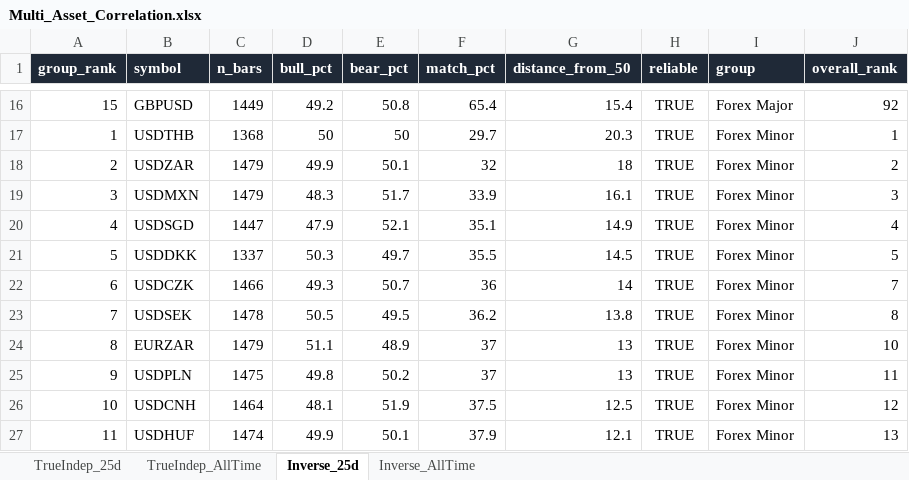
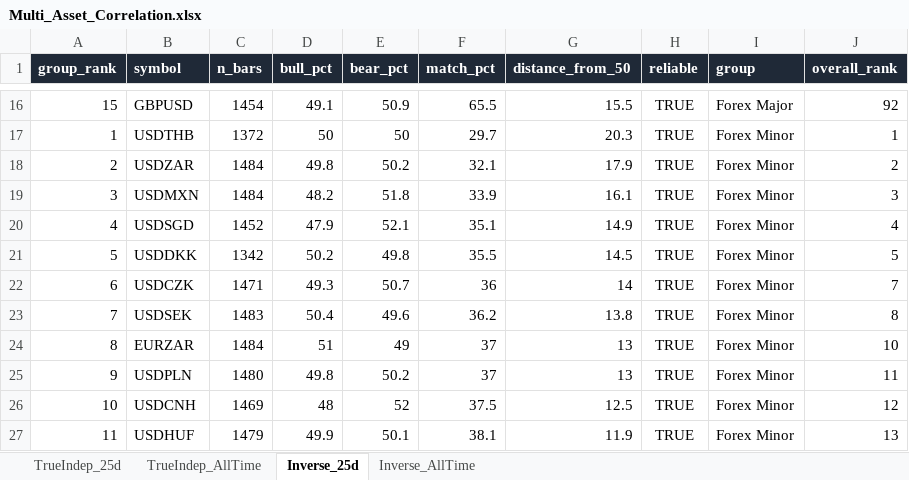
Before and after one commit to Jamesssurfer/Multi_Assets_Correlation, an Excel workbook: output/Multi_Asset_Correlation.xlsx, sheet Inverse_25d, drawn as a sheet; only a part is shown, gaps mark what is left out; values as stored, in another font and other column widths than the file's, no borders; the diff covers the shown part only; the diff names each change by its address in the sheet, - before the commit and + after, or states it on an @@ line.

```diff
--- a/output/Multi_Asset_Correlation.xlsx (sheet Inverse_25d)
+++ b/output/Multi_Asset_Correlation.xlsx (sheet Inverse_25d)
-C16 (n_bars): 1449
+C16 (n_bars): 1454
-D16 (bull_pct): 49.2
+D16 (bull_pct): 49.1
-E16 (bear_pct): 50.8
+E16 (bear_pct): 50.9
-F16 (match_pct): 65.4
+F16 (match_pct): 65.5
-G16 (distance_from_50): 15.4
+G16 (distance_from_50): 15.5
-C17 (n_bars): 1368
+C17 (n_bars): 1372
-C18:C19 (n_bars): 1479
+C18:C19 (n_bars): 1484
-D18 (bull_pct): 49.9
+D18 (bull_pct): 49.8
-E18 (bear_pct): 50.1
+E18 (bear_pct): 50.2
-F18 (match_pct): 32
+F18 (match_pct): 32.1
-G18 (distance_from_50): 18
+G18 (distance_from_50): 17.9
-D19 (bull_pct): 48.3
+D19 (bull_pct): 48.2
-E19 (bear_pct): 51.7
+E19 (bear_pct): 51.8
-C20 (n_bars): 1447
+C20 (n_bars): 1452
-C21 (n_bars): 1337
+C21 (n_bars): 1342
-D21 (bull_pct): 50.3
+D21 (bull_pct): 50.2
-E21 (bear_pct): 49.7
+E21 (bear_pct): 49.8
-C22 (n_bars): 1466
+C22 (n_bars): 1471
-C23 (n_bars): 1478
+C23 (n_bars): 1483
-D23 (bull_pct): 50.5
+D23 (bull_pct): 50.4
-E23 (bear_pct): 49.5
+E23 (bear_pct): 49.6
-C24 (n_bars): 1479
+C24 (n_bars): 1484
-D24 (bull_pct): 51.1
+D24 (bull_pct): 51
-E24 (bear_pct): 48.9
+E24 (bear_pct): 49
-C25 (n_bars): 1475
+C25 (n_bars): 1480
-C26 (n_bars): 1464
+C26 (n_bars): 1469
-D26 (bull_pct): 48.1
+D26 (bull_pct): 48
-E26 (bear_pct): 51.9
+E26 (bear_pct): 52
-C27 (n_bars): 1474
+C27 (n_bars): 1479
-F27 (match_pct): 37.9
+F27 (match_pct): 38.1
-G27 (distance_from_50): 12.1
+G27 (distance_from_50): 11.9
```
Also changed, not shown: 2 added rows, 2 removed rows and 260 edited cells elsewhere in this sheet, sheet TrueIndep_25d, sheet TrueIndep_AllTime, sheet Inverse_AllTime.
